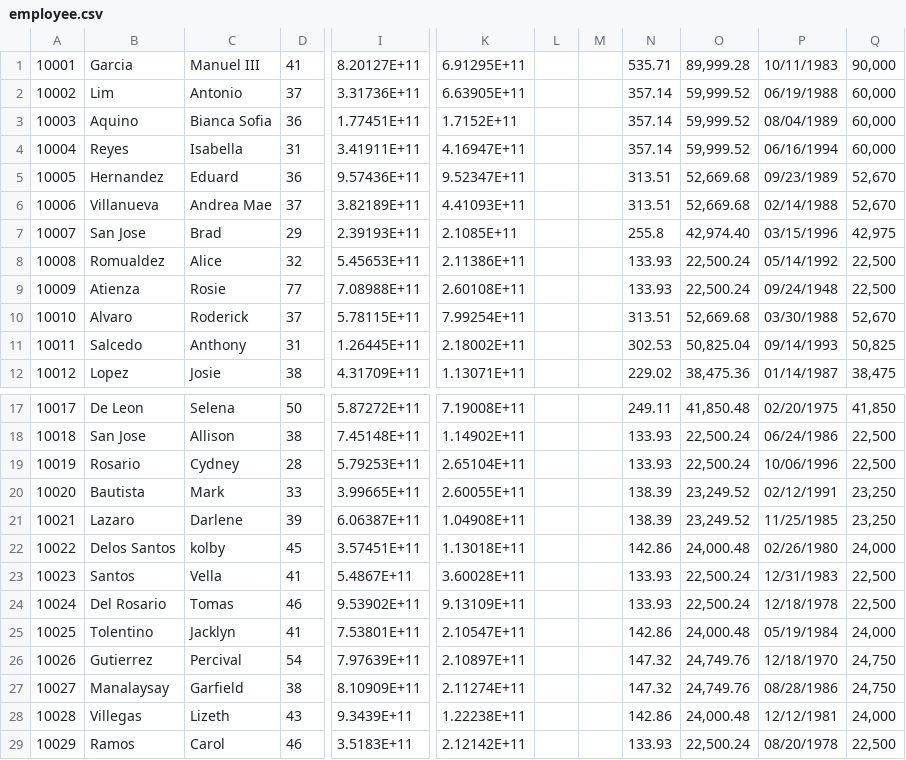
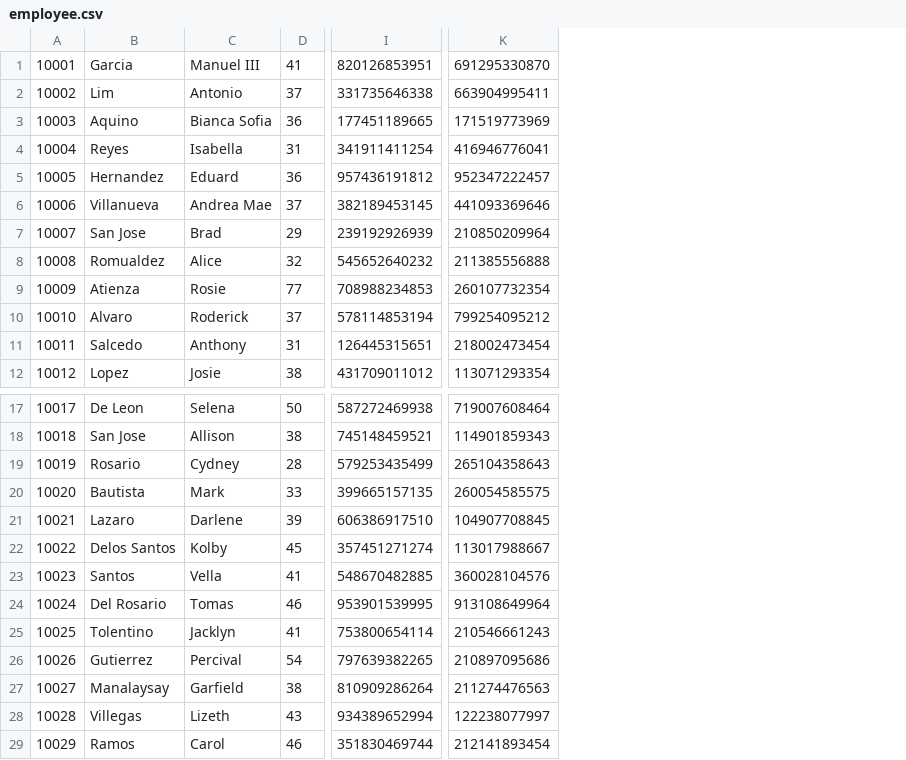
Before and after one commit to ayoumax/GROUP5, a CSV file: data/employee.csv, drawn as a sheet; only a part is shown, gaps mark what is left out; removed rows and columns are numbered as before the commit, all else as after; the diff names each change by its address in the sheet, - before the commit and + after, or states it on an @@ line.

Commit message:
Replace the csv file with the correct one

```diff
--- a/data/employee.csv
+++ b/data/employee.csv
-column I, rows 1-12: 8.20127E+11 | 3.31736E+11 | 1.77451E+11 | 3.41911E+11 | 9.57436E+11 | 3.82189E+11 | 2.39193E+11 | 5.45653E+11 | 7.08988E+11 | 5.78115E+11 | 1.26445E+11 | 4.31709E+11; rows 17-29: 5.87272E+11 | 7.45148E+11 | 5.79253E+11 | 3.99665E+11 | 6.06387E+11 | 3.57451E+11 | 5.4867E+11 | 9.53902E+11 | 7.53801E+11 | 7.97639E+11 | 8.10909E+11 | 9.3439E+11 | 3.5183E+11
+column I, rows 1-12: 820126853951 | 331735646338 | 177451189665 | 341911411254 | 957436191812 | 382189453145 | 239192926939 | 545652640232 | 708988234853 | 578114853194 | 126445315651 | 431709011012; rows 17-29: 587272469938 | 745148459521 | 579253435499 | 399665157135 | 606386917510 | 357451271274 | 548670482885 | 953901539995 | 753800654114 | 797639382265 | 810909286264 | 934389652994 | 351830469744
-column K, rows 1-12: 6.91295E+11 | 6.63905E+11 | 1.7152E+11 | 4.16947E+11 | 9.52347E+11 | 4.41093E+11 | 2.1085E+11 | 2.11386E+11 | 2.60108E+11 | 7.99254E+11 | 2.18002E+11 | 1.13071E+11; rows 17-29: 7.19008E+11 | 1.14902E+11 | 2.65104E+11 | 2.60055E+11 | 1.04908E+11 | 1.13018E+11 | 3.60028E+11 | 9.13109E+11 | 2.10547E+11 | 2.10897E+11 | 2.11274E+11 | 1.22238E+11 | 2.12142E+11
-column L, empty
-column M, empty
-column N, rows 1-12: 535.71 | 357.14 | 357.14 | 357.14 | 313.51 | 313.51 | 255.8 | 133.93 | 133.93 | 313.51 | 302.53 | 229.02; rows 17-29: 249.11 | 133.93 | 133.93 | 138.39 | 138.39 | 142.86 | 133.93 | 133.93 | 142.86 | 147.32 | 147.32 | 142.86 | 133.93
-column O, rows 1-12: 89,999.28 | 59,999.52 | 59,999.52 | 59,999.52 | 52,669.68 | 52,669.68 | 42,974.40 | 22,500.24 | 22,500.24 | 52,669.68 | 50,825.04 | 38,475.36; rows 17-29: 41,850.48 | 22,500.24 | 22,500.24 | 23,249.52 | 23,249.52 | 24,000.48 | 22,500.24 | 22,500.24 | 24,000.48 | 24,749.76 | 24,749.76 | 24,000.48 | 22,500.24
-column P, rows 1-12: 10/11/1983 | 06/19/1988 | 08/04/1989 | 06/16/1994 | 09/23/1989 | 02/14/1988 | 03/15/1996 | 05/14/1992 | 09/24/1948 | 03/30/1988 | 09/14/1993 | 01/14/1987; rows 17-29: 02/20/1975 | 06/24/1986 | 10/06/1996 | 02/12/1991 | 11/25/1985 | 02/26/1980 | 12/31/1983 | 12/18/1978 | 05/19/1984 | 12/18/1970 | 08/28/1986 | 12/12/1981 | 08/20/1978
-column Q, rows 1-12: 90,000 | 60,000 | 60,000 | 60,000 | 52,670 | 52,670 | 42,975 | 22,500 | 22,500 | 52,670 | 50,825 | 38,475; rows 17-29: 41,850 | 22,500 | 22,500 | 23,250 | 23,250 | 24,000 | 22,500 | 22,500 | 24,000 | 24,750 | 24,750 | 24,000 | 22,500
+column K, rows 1-12: 691295330870 | 663904995411 | 171519773969 | 416946776041 | 952347222457 | 441093369646 | 210850209964 | 211385556888 | 260107732354 | 799254095212 | 218002473454 | 113071293354; rows 17-29: 719007608464 | 114901859343 | 265104358643 | 260054585575 | 104907708845 | 113017988667 | 360028104576 | 913108649964 | 210546661243 | 210897095686 | 211274476563 | 122238077997 | 212141893454
-C22: kolby
+C22: Kolby
```
